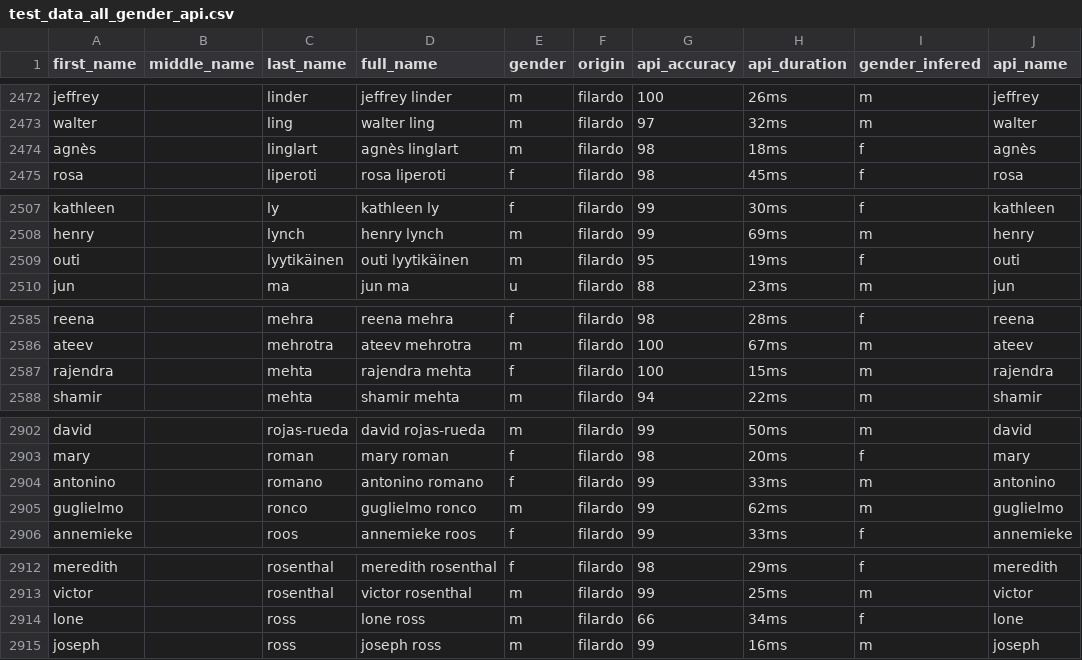
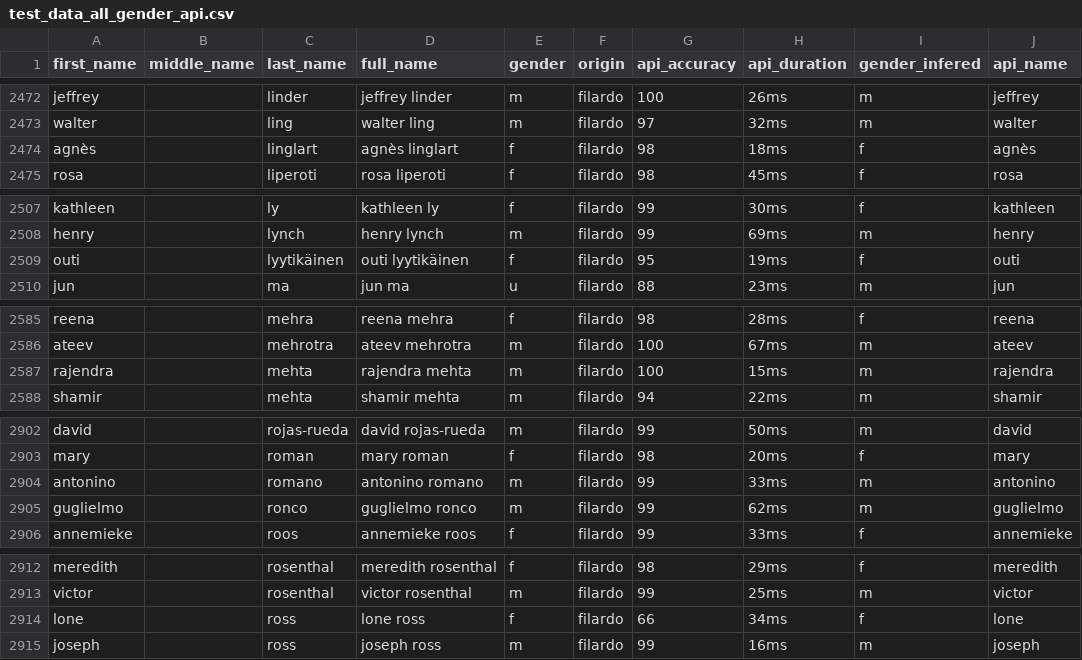
Before and after one commit to GenderGapSTEM-PublicationAnalysis/name_gender_inference, a CSV file: test_data/gender_api/test_data_all_gender_api.csv, drawn as a sheet; only a part is shown, gaps mark what is left out; the diff covers the shown part only; the diff names each change by its address in the sheet, - before the commit and + after, or states it on an @@ line.

```diff
--- a/test_data/gender_api/test_data_all_gender_api.csv
+++ b/test_data/gender_api/test_data_all_gender_api.csv
-E2474 (gender): m
+E2474 (gender): f
-E2509 (gender): m
+E2509 (gender): f
-E2587 (gender): f
+E2587 (gender): m
-E2904 (gender): f
+E2904 (gender): m
-E2914 (gender): m
+E2914 (gender): f
```
Also changed, not shown: 41 edited cells elsewhere in this file, test_data/gender_api_full/test_data_all_gender_api_full.csv, test_data/gender_guesser/test_data_all_gender_guesser.csv, 8 other files.
